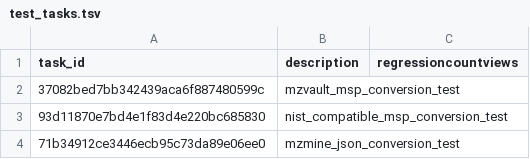
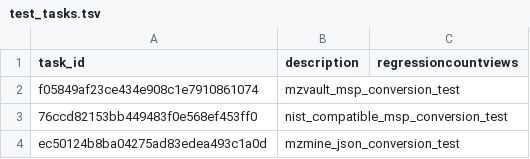
Before and after one commit to CCMS-UCSD/GNPS_Workflows, a TSV file: library_conversion/test-integration-workflow/test_tasks.tsv, drawn as a sheet.

Commit message:
library conversion

```diff
--- a/library_conversion/test-integration-workflow/test_tasks.tsv
+++ b/library_conversion/test-integration-workflow/test_tasks.tsv
@@ -1,4 +1,4 @@
 task_id,description,regressioncountviews
-37082bed7bb342439aca6f887480599c,mzvault_msp_conversion_test,
-93d11870e7bd4e1f83d4e220bc685830,nist_compatible_msp_conversion_test,
-71b34912ce3446ecb95c73da89e06ee0,mzmine_json_conversion_test,
+f05849af23ce434e908c1e7910861074,mzvault_msp_conversion_test,
+76ccd82153bb449483f0e568ef453ff0,nist_compatible_msp_conversion_test,
+ec50124b8ba04275ad83edea493c1a0d,mzmine_json_conversion_test,
```
